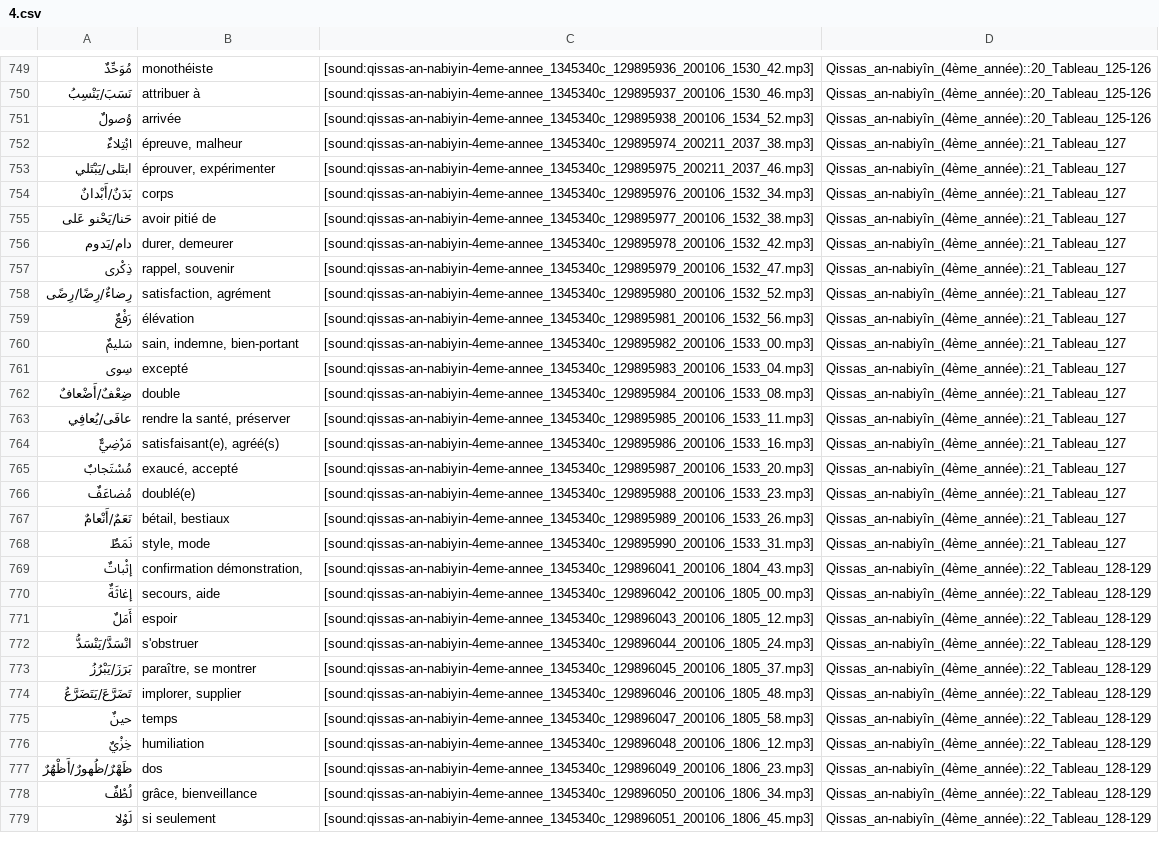
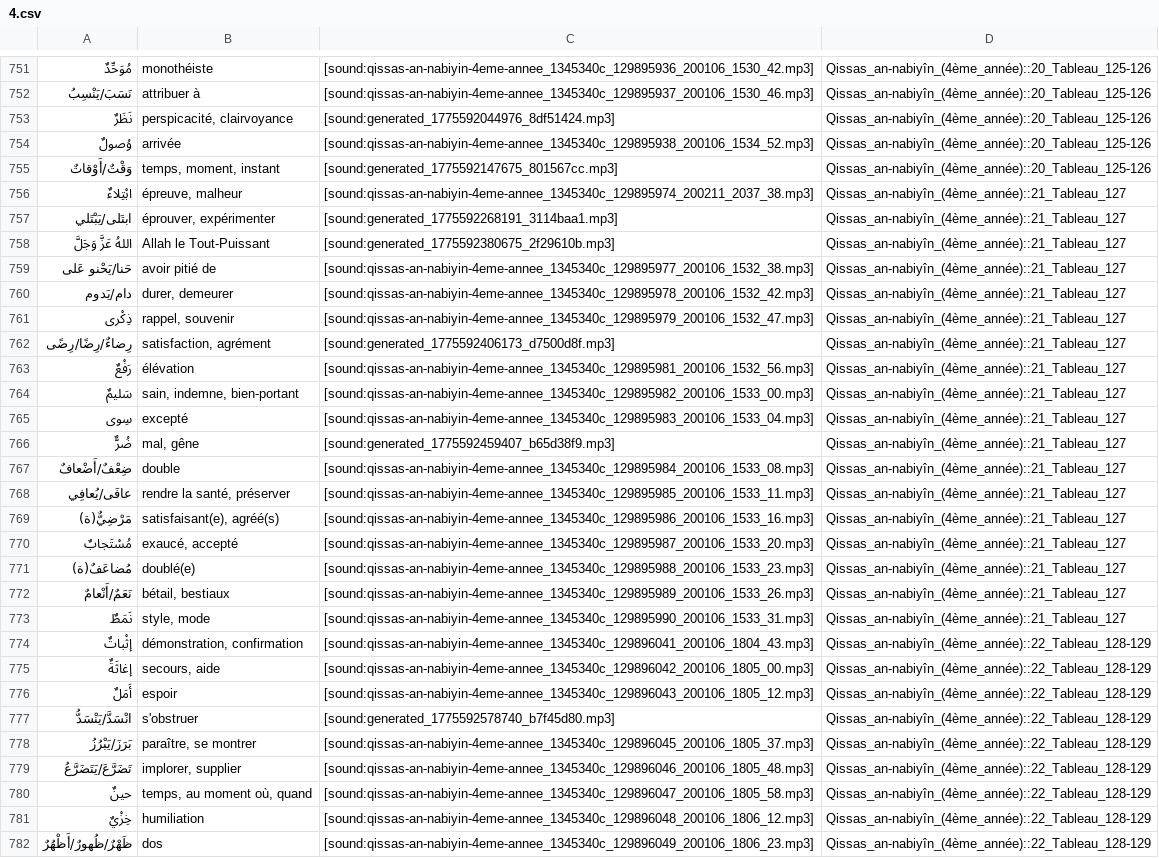
Before and after one commit to haszzz/haszzz.github.io, a CSV file: 4.csv, drawn as a sheet; only a part is shown, gaps mark what is left out; the shorter side is filled out with more unchanged rows; the diff covers the shown part only.

Commit message:
Update audio links and refine translations in 4.csv, replacing outdated audio files with newly generated ones for several entries, including "أَدّى الأمانةَ" and "جاثِمٌ/جاثِمون". Ensure consistency and clarity across the dataset.

```diff
--- a/4.csv
+++ b/4.csv
@@ -750,6 +752,8 @@
 "نَسَبَ/يَنْسِبُ","attribuer à","[sound:qissas-an-nabiyin-4eme-annee_1345340c_129895937_200106_1530_46.mp3]","Qissas_an-nabiyîn_(4ème_année)::20_Tableau_125-126"
+"نَظَرٌ","perspicacité, clairvoyance","[sound:generated_1775592044976_8df51424.mp3]","Qissas_an-nabiyîn_(4ème_année)::20_Tableau_125-126"
 "وُصولٌ","arrivée","[sound:qissas-an-nabiyin-4eme-annee_1345340c_129895938_200106_1534_52.mp3]","Qissas_an-nabiyîn_(4ème_année)::20_Tableau_125-126"
+"وَقْتٌ/أَوْقاتٌ","temps, moment, instant","[sound:generated_1775592147675_801567cc.mp3]","Qissas_an-nabiyîn_(4ème_année)::20_Tableau_125-126"
 "ابْتِلاءٌ","épreuve, malheur","[sound:qissas-an-nabiyin-4eme-annee_1345340c_129895974_200211_2037_38.mp3]","Qissas_an-nabiyîn_(4ème_année)::21_Tableau_127"
-"ابتَلى/يَبْتَلي","éprouver, expérimenter","[sound:qissas-an-nabiyin-4eme-annee_1345340c_129895975_200211_2037_46.mp3]","Qissas_an-nabiyîn_(4ème_année)::21_Tableau_127"
-"بَدَنٌ/أَبْدانٌ","corps","[sound:qissas-an-nabiyin-4eme-annee_1345340c_129895976_200106_1532_34.mp3]","Qissas_an-nabiyîn_(4ème_année)::21_Tableau_127"
+"ابتَلى/يَبْتَلي","éprouver, expérimenter","[sound:generated_1775592268191_3114baa1.mp3]","Qissas_an-nabiyîn_(4ème_année)::21_Tableau_127"
+"اللهُ عَزَّ وَجَلَّ","Allah le Tout-Puissant","[sound:generated_1775592380675_2f29610b.mp3]","Qissas_an-nabiyîn_(4ème_année)::21_Tableau_127"
 "حَنا/يَحْنو عَلى","avoir pitié de","[sound:qissas-an-nabiyin-4eme-annee_1345340c_129895977_200106_1532_38.mp3]","Qissas_an-nabiyîn_(4ème_année)::21_Tableau_127"
@@ -757,3 +761,3 @@
 "ذِكْرى","rappel, souvenir","[sound:qissas-an-nabiyin-4eme-annee_1345340c_129895979_200106_1532_47.mp3]","Qissas_an-nabiyîn_(4ème_année)::21_Tableau_127"
-"رِضاءٌ/رِضًا/رِضًى","satisfaction, agrément","[sound:qissas-an-nabiyin-4eme-annee_1345340c_129895980_200106_1532_52.mp3]","Qissas_an-nabiyîn_(4ème_année)::21_Tableau_127"
+"رِضاءٌ/رِضًا/رِضًى","satisfaction, agrément","[sound:generated_1775592406173_d7500d8f.mp3]","Qissas_an-nabiyîn_(4ème_année)::21_Tableau_127"
 "رَفْعٌ","élévation","[sound:qissas-an-nabiyin-4eme-annee_1345340c_129895981_200106_1532_56.mp3]","Qissas_an-nabiyîn_(4ème_année)::21_Tableau_127"
@@ -761,16 +765,17 @@
 "سِوى","excepté","[sound:qissas-an-nabiyin-4eme-annee_1345340c_129895983_200106_1533_04.mp3]","Qissas_an-nabiyîn_(4ème_année)::21_Tableau_127"
+"ضُرٌّ","mal, gêne","[sound:generated_1775592459407_b65d38f9.mp3]","Qissas_an-nabiyîn_(4ème_année)::21_Tableau_127"
 "ضِعْفٌ/أَضْعافٌ","double","[sound:qissas-an-nabiyin-4eme-annee_1345340c_129895984_200106_1533_08.mp3]","Qissas_an-nabiyîn_(4ème_année)::21_Tableau_127"
 "عافَى/يُعافِي","rendre la santé, préserver","[sound:qissas-an-nabiyin-4eme-annee_1345340c_129895985_200106_1533_11.mp3]","Qissas_an-nabiyîn_(4ème_année)::21_Tableau_127"
-"مَرْضِيٌّ","satisfaisant(e), agréé(s)","[sound:qissas-an-nabiyin-4eme-annee_1345340c_129895986_200106_1533_16.mp3]","Qissas_an-nabiyîn_(4ème_année)::21_Tableau_127"
+"مَرْضِيٌّ(ة)","satisfaisant(e), agréé(s)","[sound:qissas-an-nabiyin-4eme-annee_1345340c_129895986_200106_1533_16.mp3]","Qissas_an-nabiyîn_(4ème_année)::21_Tableau_127"
 "مُسْتَجابٌ","exaucé, accepté","[sound:qissas-an-nabiyin-4eme-annee_1345340c_129895987_200106_1533_20.mp3]","Qissas_an-nabiyîn_(4ème_année)::21_Tableau_127"
-"مُضاعَفٌ","doublé(e)","[sound:qissas-an-nabiyin-4eme-annee_1345340c_129895988_200106_1533_23.mp3]","Qissas_an-nabiyîn_(4ème_année)::21_Tableau_127"
+"مُضاعَفٌ(ة)","doublé(e)","[sound:qissas-an-nabiyin-4eme-annee_1345340c_129895988_200106_1533_23.mp3]","Qissas_an-nabiyîn_(4ème_année)::21_Tableau_127"
 "نَعَمٌ/أَنْعامٌ","bétail, bestiaux","[sound:qissas-an-nabiyin-4eme-annee_1345340c_129895989_200106_1533_26.mp3]","Qissas_an-nabiyîn_(4ème_année)::21_Tableau_127"
 "نَمَطٌ","style, mode","[sound:qissas-an-nabiyin-4eme-annee_1345340c_129895990_200106_1533_31.mp3]","Qissas_an-nabiyîn_(4ème_année)::21_Tableau_127"
-"إثْباتٌ","confirmation démonstration,","[sound:qissas-an-nabiyin-4eme-annee_1345340c_129896041_200106_1804_43.mp3]","Qissas_an-nabiyîn_(4ème_année)::22_Tableau_128-129"
+"إثْباتٌ","démonstration, confirmation","[sound:qissas-an-nabiyin-4eme-annee_1345340c_129896041_200106_1804_43.mp3]","Qissas_an-nabiyîn_(4ème_année)::22_Tableau_128-129"
 "إغاثَةٌ","secours, aide","[sound:qissas-an-nabiyin-4eme-annee_1345340c_129896042_200106_1805_00.mp3]","Qissas_an-nabiyîn_(4ème_année)::22_Tableau_128-129"
 "أَمَلٌ","espoir","[sound:qissas-an-nabiyin-4eme-annee_1345340c_129896043_200106_1805_12.mp3]","Qissas_an-nabiyîn_(4ème_année)::22_Tableau_128-129"
-"انْسَدَّ/يَنْسَدُّ","s'obstruer","[sound:qissas-an-nabiyin-4eme-annee_1345340c_129896044_200106_1805_24.mp3]","Qissas_an-nabiyîn_(4ème_année)::22_Tableau_128-129"
+"انْسَدَّ/يَنْسَدُّ","s'obstruer","[sound:generated_1775592578740_b7f45d80.mp3]","Qissas_an-nabiyîn_(4ème_année)::22_Tableau_128-129"
 "بَرَزَ/يَبْرُزُ","paraître, se montrer","[sound:qissas-an-nabiyin-4eme-annee_1345340c_129896045_200106_1805_37.mp3]","Qissas_an-nabiyîn_(4ème_année)::22_Tableau_128-129"
 "تَضَرَّعَ/يَتَضَرَّعُ","implorer, supplier","[sound:qissas-an-nabiyin-4eme-annee_1345340c_129896046_200106_1805_48.mp3]","Qissas_an-nabiyîn_(4ème_année)::22_Tableau_128-129"
-"حينٌ","temps","[sound:qissas-an-nabiyin-4eme-annee_1345340c_129896047_200106_1805_58.mp3]","Qissas_an-nabiyîn_(4ème_année)::22_Tableau_128-129"
+"حينٌ","temps, au moment où, quand","[sound:qissas-an-nabiyin-4eme-annee_1345340c_129896047_200106_1805_58.mp3]","Qissas_an-nabiyîn_(4ème_année)::22_Tableau_128-129"
 "خِزْيٌ","humiliation","[sound:qissas-an-nabiyin-4eme-annee_1345340c_129896048_200106_1806_12.mp3]","Qissas_an-nabiyîn_(4ème_année)::22_Tableau_128-129"
```
Also changed, not shown: 17 added rows, 8 removed rows and 45 edited cells elsewhere in this file.
